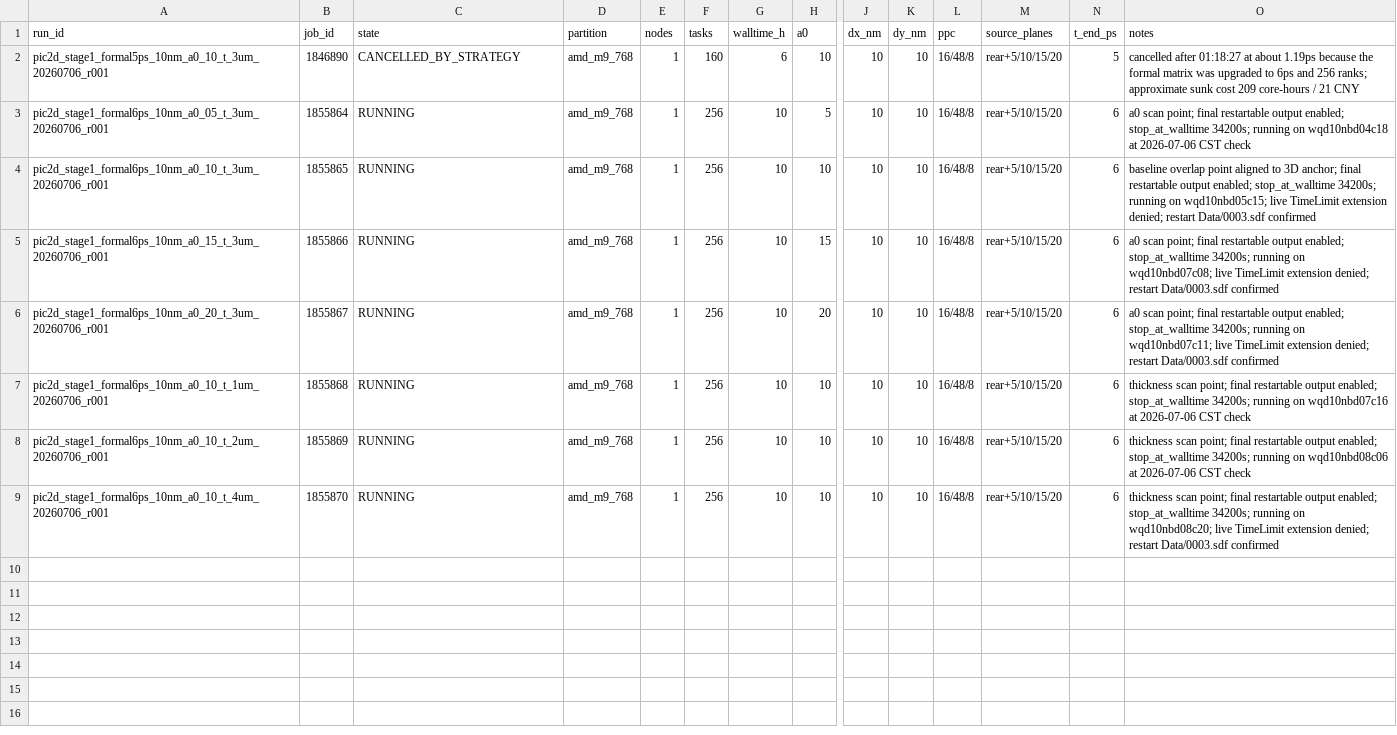
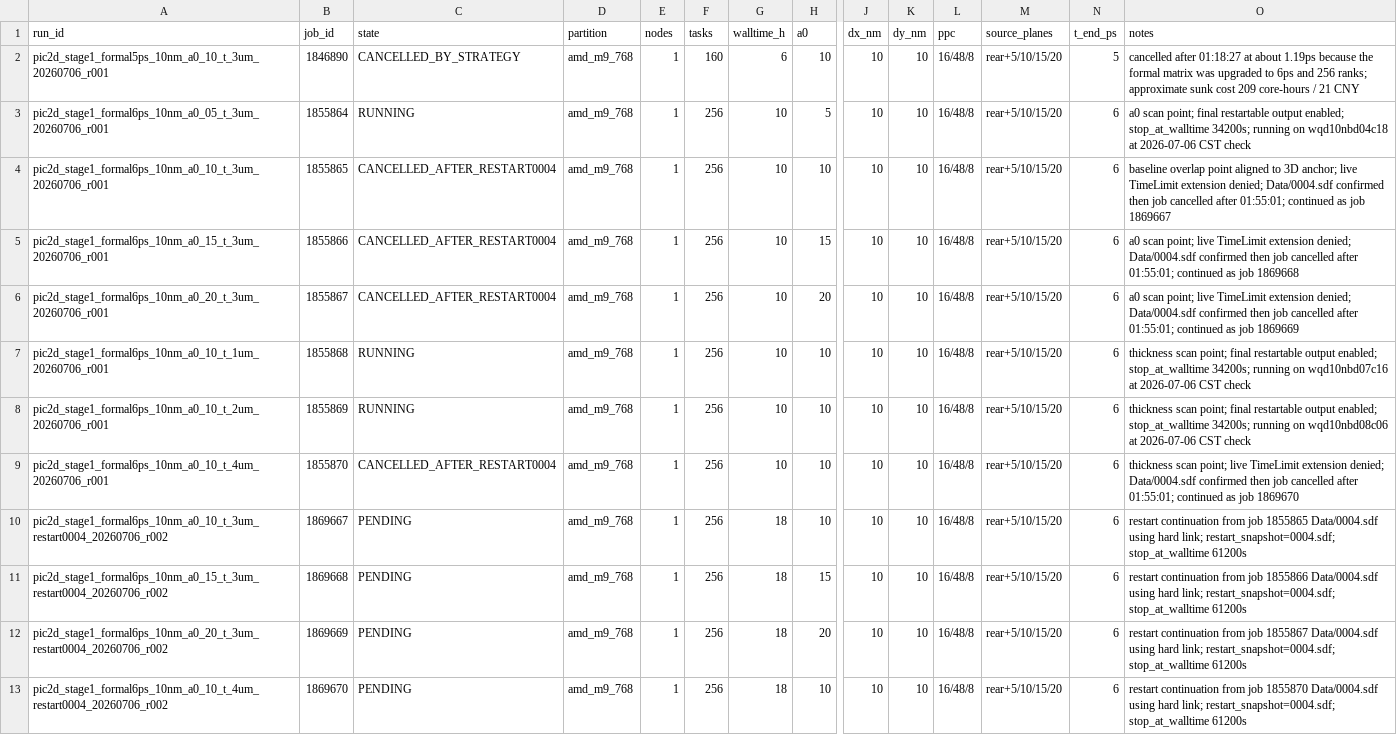
Before and after one commit to xiaojiujiuboom/no5gongzuo, a CSV file: hpc/pic2d_formal_scan_20260706_jobs.csv, drawn as a sheet; only a part is shown, gaps mark what is left out; rows hold the shown columns only; the diff names each change by its address in the sheet, - before the commit and + after, or states it on an @@ line.

Commit message:
Restart high-risk 2D jobs from checkpoint

```diff
--- a/hpc/pic2d_formal_scan_20260706_jobs.csv
+++ b/hpc/pic2d_formal_scan_20260706_jobs.csv
-C4:C6 (state): RUNNING
+C4:C6 (state): CANCELLED_AFTER_RESTART0004
-O4 (notes): …3D anchor; final restartable output enabled; stop_at_walltime 34200s; running on wqd10nbd05c15; live TimeLimit extension denied; restart Data/0003.sdf confirmed
+O4 (notes): …3D anchor; live TimeLimit extension denied; Data/0004.sdf confirmed then job cancelled after 01:55:01; continued as job 1869667
-O5 (notes): …scan point; final restartable output enabled; stop_at_walltime 34200s; running on wqd10nbd07c08; live TimeLimit extension denied; restart Data/0003.sdf confirmed
+O5 (notes): …scan point; live TimeLimit extension denied; Data/0004.sdf confirmed then job cancelled after 01:55:01; continued as job 1869668
-O6 (notes): …scan point; final restartable output enabled; stop_at_walltime 34200s; running on wqd10nbd07c11; live TimeLimit extension denied; restart Data/0003.sdf confirmed
+O6 (notes): …scan point; live TimeLimit extension denied; Data/0004.sdf confirmed then job cancelled after 01:55:01; continued as job 1869669
-C9 (state): RUNNING
+C9 (state): CANCELLED_AFTER_RESTART0004
-O9 (notes): …scan point; final restartable output enabled; stop_at_walltime 34200s; running on wqd10nbd08c20; live TimeLimit extension denied; restart Data/0003.sdf confirmed
+O9 (notes): …scan point; live TimeLimit extension denied; Data/0004.sdf confirmed then job cancelled after 01:55:01; continued as job 1869670
+row 10: pic2d_stage1_formal6ps_10nm_a0_10_t_3um_restart0004_20260706_r002 | 1869667 | PENDING | amd_m9_768 | 1 | 256 | 18 | 10 | 10 | 10 | 16/48/8 | rear+5/10/15/20 | 6 | restart continuation from job 1855865 Data/0004.sdf using hard link; restart_snapshot=0004.sdf; stop_at_walltime 61200s
+row 11: pic2d_stage1_formal6ps_10nm_a0_15_t_3um_restart0004_20260706_r002 | 1869668 | PENDING | amd_m9_768 | 1 | 256 | 18 | 15 | 10 | 10 | 16/48/8 | rear+5/10/15/20 | 6 | restart continuation from job 1855866 Data/0004.sdf using hard link; restart_snapshot=0004.sdf; stop_at_walltime 61200s
+row 12: pic2d_stage1_formal6ps_10nm_a0_20_t_3um_restart0004_20260706_r002 | 1869669 | PENDING | amd_m9_768 | 1 | 256 | 18 | 20 | 10 | 10 | 16/48/8 | rear+5/10/15/20 | 6 | restart continuation from job 1855867 Data/0004.sdf using hard link; restart_snapshot=0004.sdf; stop_at_walltime 61200s
+row 13: pic2d_stage1_formal6ps_10nm_a0_10_t_4um_restart0004_20260706_r002 | 1869670 | PENDING | amd_m9_768 | 1 | 256 | 18 | 10 | 10 | 10 | 16/48/8 | rear+5/10/15/20 | 6 | restart continuation from job 1855870 Data/0004.sdf using hard link; restart_snapshot=0004.sdf; stop_at_walltime 61200s
```
Also changed, not shown: 4 other files.
